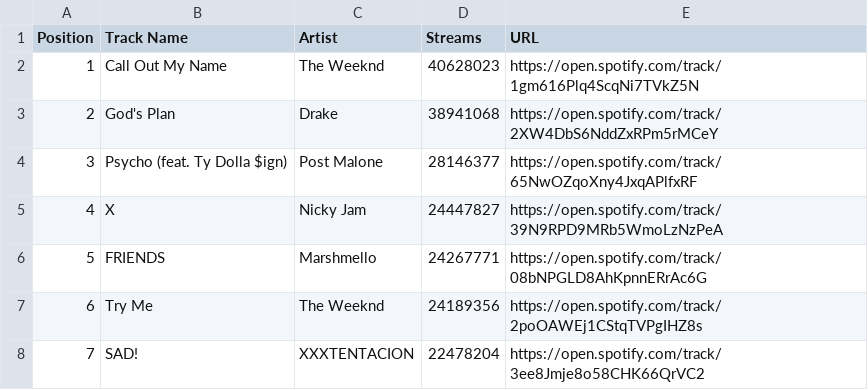
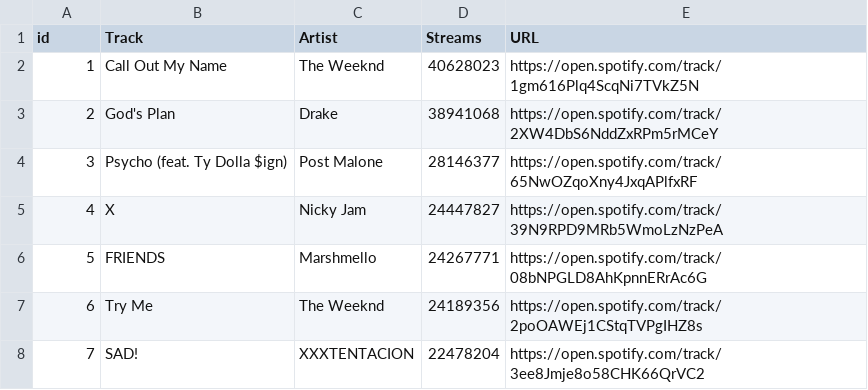
Before and after one commit to nmatison/datafy, a CSV file: 03-30--04-06.csv, drawn as a sheet; only a part is shown.

Commit message:
Correct song names on the song circles

```diff
--- a/03-30--04-06.csv
+++ b/03-30--04-06.csv
@@ -1,2 +1,2 @@
-Position,"Track Name",Artist,Streams,URL
+id,"Track",Artist,Streams,URL
 1,"Call Out My Name","The Weeknd",40628023,https://open.spotify.com/track/1gm616Plq4ScqNi7TVkZ5N
```
Also changed, not shown: 02-23--03-02.csv, 04-27--05-04.csv, 5 other files.
